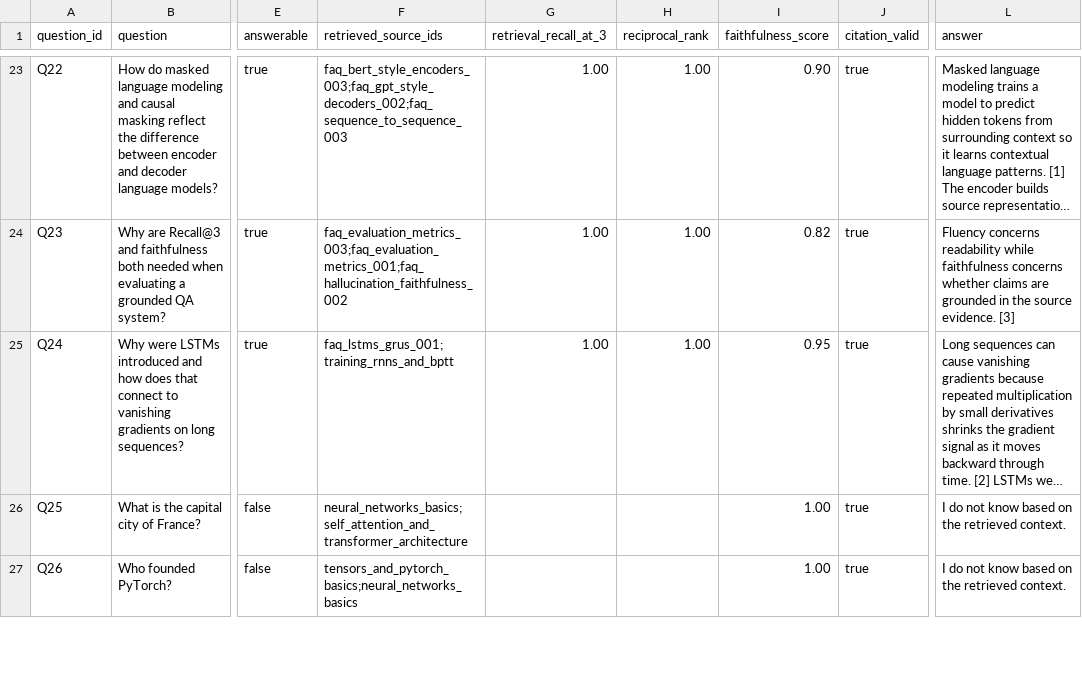
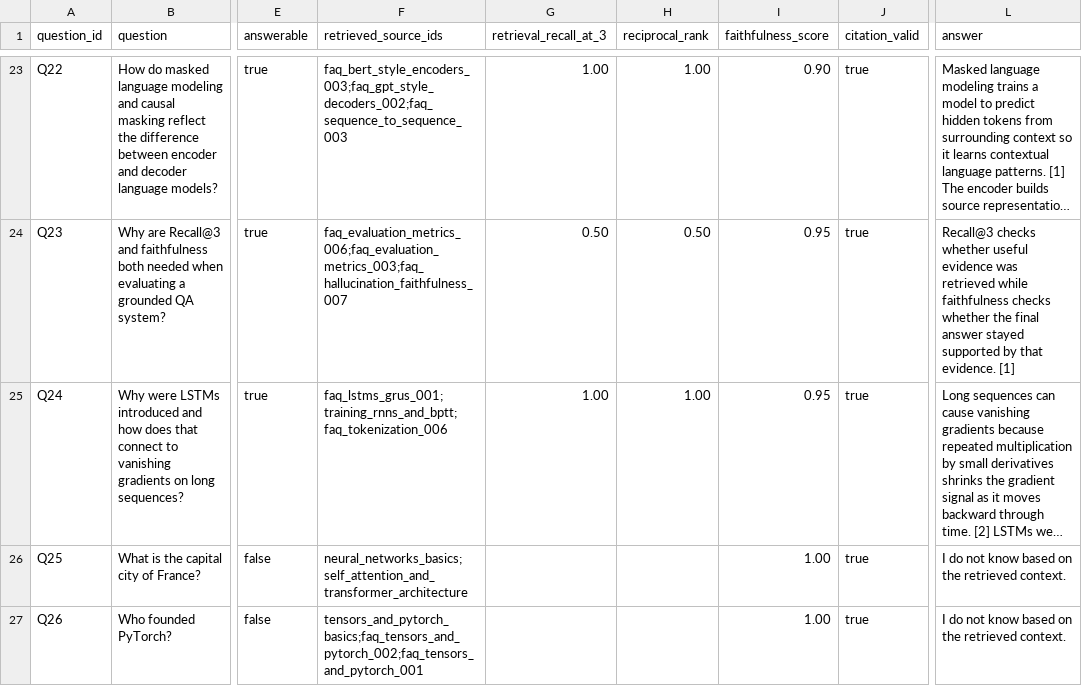
Before and after one commit to Nick-Maitland/NLP-Final-Project, a CSV file: test_questions.csv, drawn as a sheet; only a part is shown, gaps mark what is left out; long unchanged cells end in …; the diff covers the shown part only; the diff names each change by its address in the sheet, - before the commit and + after, or states it on an @@ line.

```diff
--- a/test_questions.csv
+++ b/test_questions.csv
-F24 (retrieved_source_ids): faq_evaluation_metrics_003;faq_evaluation_metrics_001;faq_hallucination_faithfulness_002
+F24 (retrieved_source_ids): faq_evaluation_metrics_006;faq_evaluation_metrics_003;faq_hallucination_faithfulness_007
-G24 (retrieval_recall_at_3): 1.00
+G24 (retrieval_recall_at_3): 0.50
-H24 (reciprocal_rank): 1.00
+H24 (reciprocal_rank): 0.50
-I24 (faithfulness_score): 0.82
+I24 (faithfulness_score): 0.95
-L24 (answer): Fluency concerns readability while faithfulness concerns whether claims are grounded in the source evidence. [3]
+L24 (answer): Recall@3 checks whether useful evidence was retrieved while faithfulness checks whether the final answer stayed supported by that evidence. [1]
-F25 (retrieved_source_ids): faq_lstms_grus_001;training_rnns_and_bptt
+F25 (retrieved_source_ids): faq_lstms_grus_001;training_rnns_and_bptt;faq_tokenization_006
-F27 (retrieved_source_ids): tensors_and_pytorch_basics;neural_networks_basics
+F27 (retrieved_source_ids): tensors_and_pytorch_basics;faq_tensors_and_pytorch_002;faq_tensors_and_pytorch_001
```
Also changed, not shown: 35 edited cells elsewhere in this file, knowledge_base/faqs.csv, results/test_questions_scored.csv, 5 other files.
